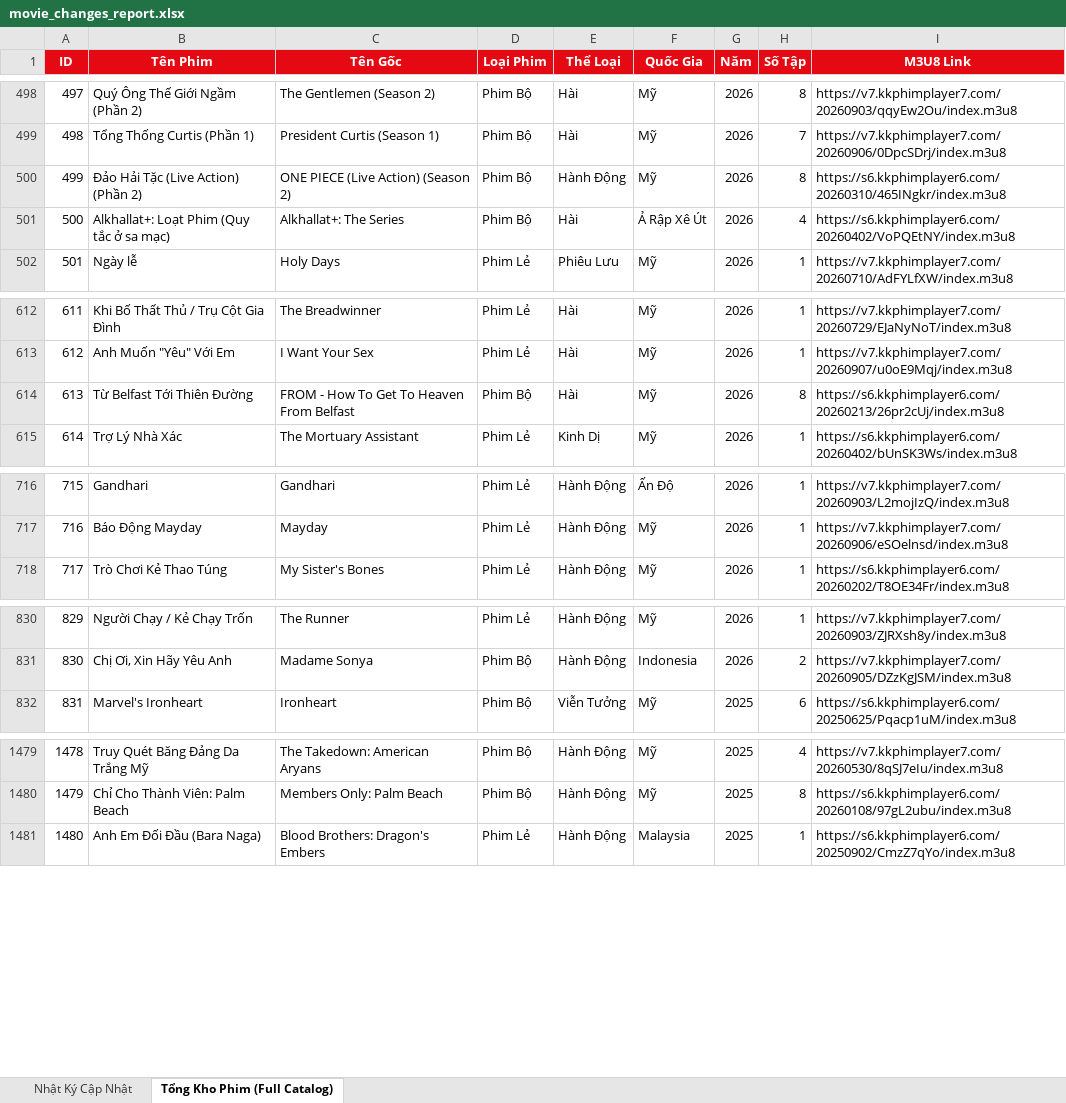
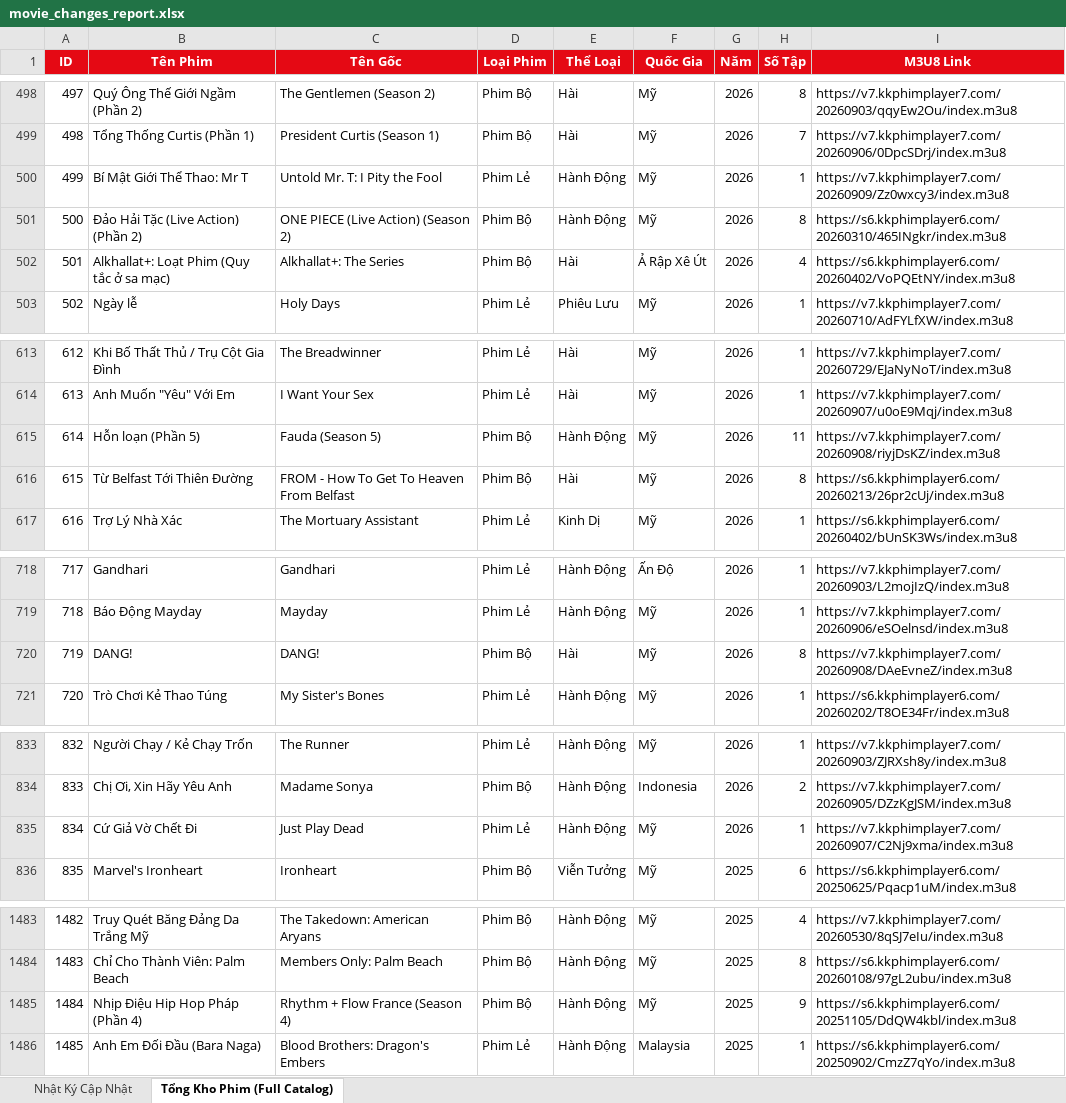
Before and after one commit to exorcisthb/Phim, an Excel workbook: movie_changes_report.xlsx, sheet Tổng Kho Phim (Full Catalog), drawn as a sheet; only a part is shown, gaps mark what is left out; values as stored, in another font and other column widths than the file's, no borders; addresses are those after the commit; the diff covers the shown part only; the diff names each change by its address in the sheet, - before the commit and + after, or states it on an @@ line.

```diff
--- a/movie_changes_report.xlsx (sheet Tổng Kho Phim (Full Catalog))
+++ b/movie_changes_report.xlsx (sheet Tổng Kho Phim (Full Catalog))
+row 500: 499 | Bí Mật Giới Thể Thao: Mr T | Untold Mr. T: I Pity the Fool | Phim Lẻ | Hành Động | Mỹ | 2026 | 1 | https://v7.kkphimplayer7.com/20260909/Zz0wxcy3/index.m3u8
@@ column A (ID) renumbered from row 501 down @@
+row 615: 614 | Hỗn loạn (Phần 5) | Fauda (Season 5) | Phim Bộ | Hành Động | Mỹ | 2026 | 11 | https://v7.kkphimplayer7.com/20260908/riyjDsKZ/index.m3u8
+row 720: 719 | DANG! | DANG! | Phim Bộ | Hài | Mỹ | 2026 | 8 | https://v7.kkphimplayer7.com/20260908/DAeEvneZ/index.m3u8
+row 835: 834 | Cứ Giả Vờ Chết Đi | Just Play Dead | Phim Lẻ | Hành Động | Mỹ | 2026 | 1 | https://v7.kkphimplayer7.com/20260907/C2Nj9xma/index.m3u8
+row 1485: 1484 | Nhịp Điệu Hip Hop Pháp (Phần 4) | Rhythm + Flow France (Season 4) | Phim Bộ | Hành Động | Mỹ | 2025 | 9 | https://s6.kkphimplayer6.com/20251105/DdQW4kbl/index.m3u8
```
Also changed, not shown: 3 added rows elsewhere in this sheet, sheet Nhật Ký Cập Nhật, 2 other files.
